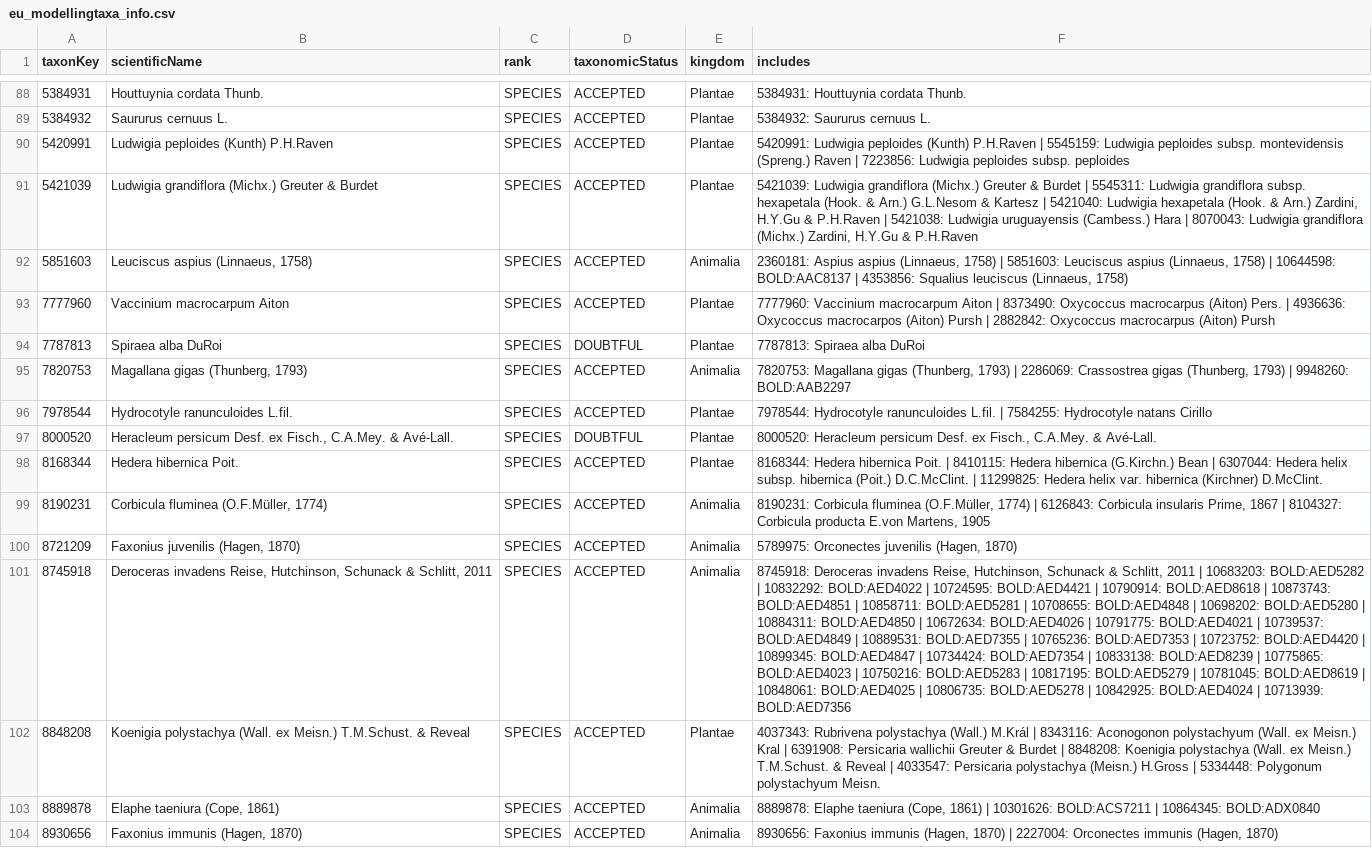
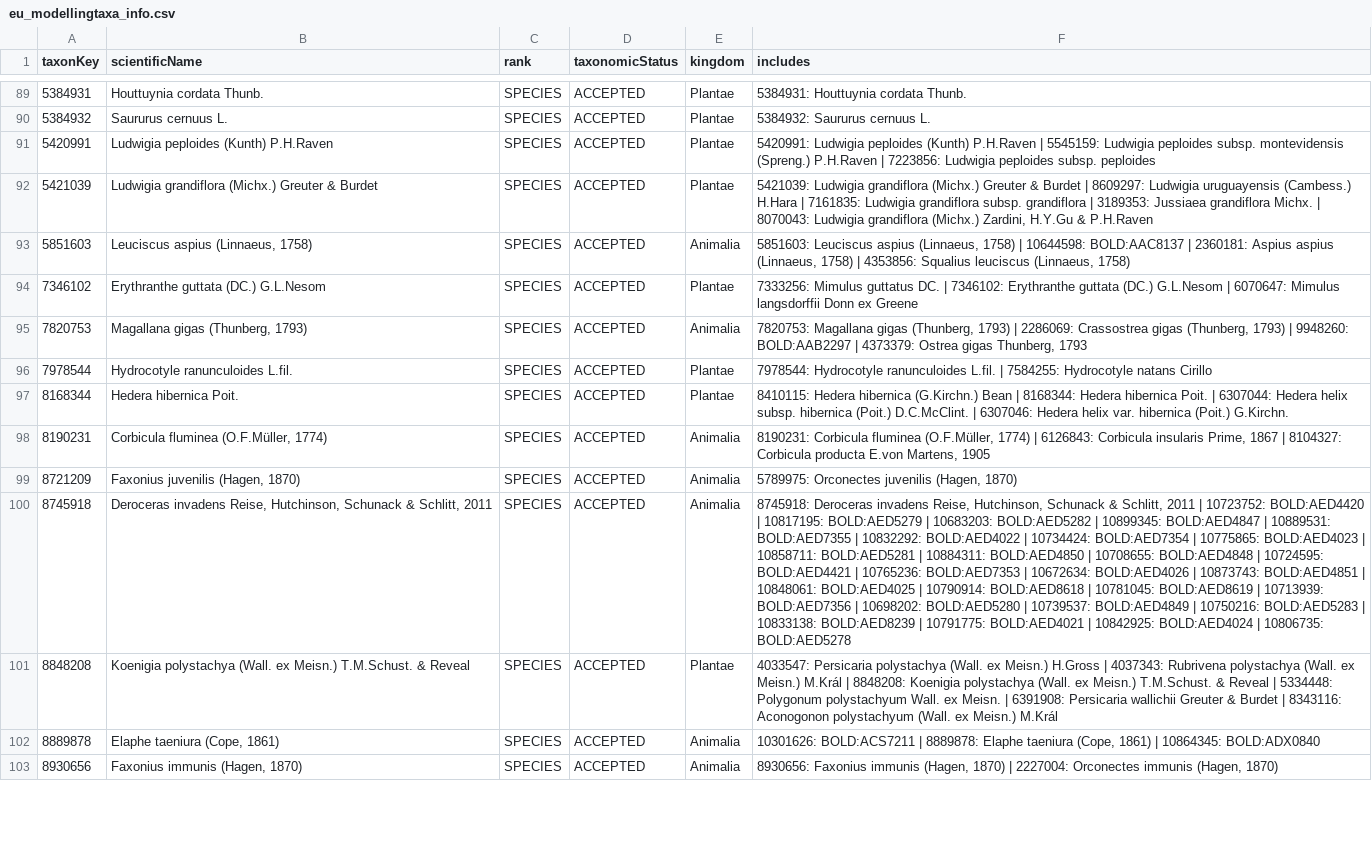
Before and after one commit to trias-project/occ-cube-alien, a CSV file: data/processed/eu_modellingtaxa_info.csv, drawn as a sheet; only a part is shown, gaps mark what is left out; removed rows and columns are numbered as before the commit, all else as after; the diff covers the shown part only; the diff names each change by its address in the sheet, - before the commit and + after, or states it on an @@ line.

```diff
--- a/data/processed/eu_modellingtaxa_info.csv
+++ b/data/processed/eu_modellingtaxa_info.csv
-F91 (includes): …montevidensis (Spreng.) Raven | 7223856:…
+F91 (includes): …montevidensis (Spreng.) P.H.Raven | 7223856:…
-F92 (includes): …Burdet | 5545311: Ludwigia grandiflora subsp. hexapetala (Hook. & Arn.) G.L.Nesom & Kartesz | 5421040: Ludwigia hexapetala (Hook. & Arn.) Zardini, H.Y.Gu & P.H.Raven | 5421038: Ludwigia uruguayensis (Cambess.) Hara | 8070043:…
+F92 (includes): …Burdet | 8609297: Ludwigia uruguayensis (Cambess.) H.Hara | 7161835: Ludwigia grandiflora subsp. grandiflora | 3189353: Jussiaea grandiflora Michx. | 8070043:…
-F93 (includes): 2360181: Aspius aspius (Linnaeus, 1758) | 5851603: Leuciscus aspius (Linnaeus, 1758) | 10644598: BOLD:AAC8137 | 4353856:…
+F93 (includes): 5851603: Leuciscus aspius (Linnaeus, 1758) | 10644598: BOLD:AAC8137 | 2360181: Aspius aspius (Linnaeus, 1758) | 4353856:…
-A94 (taxonKey): 7777960
+A94 (taxonKey): 7346102
-B94 (scientificName): Vaccinium macrocarpum Aiton
+B94 (scientificName): Erythranthe guttata (DC.) G.L.Nesom
-F94 (includes): 7777960: Vaccinium macrocarpum Aiton | 8373490: Oxycoccus macrocarpus (Aiton) Pers. | 4936636: Oxycoccus macrocarpos (Aiton) Pursh | 2882842: Oxycoccus macrocarpus (Aiton) Pursh
+F94 (includes): 7333256: Mimulus guttatus DC. | 7346102: Erythranthe guttata (DC.) G.L.Nesom | 6070647: Mimulus langsdorffii Donn ex Greene
-row 94: 7787813 | Spiraea alba DuRoi | SPECIES | DOUBTFUL | Plantae | 7787813: Spiraea alba DuRoi
-F95 (includes): …9948260: BOLD:AAB2297
+F95 (includes): …9948260: BOLD:AAB2297 | 4373379: Ostrea gigas Thunberg, 1793
-row 97: 8000520 | Heracleum persicum Desf. ex Fisch., C.A.Mey. & Avé-Lall. | SPECIES | DOUBTFUL | Plantae | 8000520: Heracleum persicum Desf. ex Fisch., C.A.Mey. & Avé-Lall.
-F97 (includes): 8168344: Hedera hibernica Poit. | 8410115: Hedera hibernica (G.Kirchn.) Bean | 6307044: Hedera helix subsp. hibernica (Poit.) D.C.McClint. | 11299825: Hedera helix var. hibernica (Kirchner) D.McClint.
+F97 (includes): 8410115: Hedera hibernica (G.Kirchn.) Bean | 8168344: Hedera hibernica Poit. | 6307044: Hedera helix subsp. hibernica (Poit.) D.C.McClint. | 6307046: Hedera helix var. hibernica (Poit.) G.Kirchn.
-F100 (includes): …2011 | 10683203: BOLD:AED5282 | 10832292: BOLD:AED4022 | 10724595: BOLD:AED4421 | 10790914: BOLD:AED8618 | 10873743: BOLD:AED4851 | 10858711: BOLD:AED5281 | 10708655: BOLD:AED4848 | 10698202: BOLD:AED5280 | 10884311: BOLD:AED4850 | 10672634: BOLD:AED4026 | 10791775: BOLD:AED4021 | 10739537: BOLD:AED4849 | 10889531: BOLD:AED7355 | 10765236: BOLD:AED7353 | 10723752: BOLD:AED4420 | 10899345: BOLD:AED4847 | 10734424: BOLD:AED7354 | 10833138: BOLD:AED8239 | 10775865: BOLD:AED4023 | 10750216: BOLD:AED5283 | 10817195: BOLD:AED5279 | 10781045: BOLD:AED8619 | 10848061: BOLD:AED4025 | 10806735: BOLD:AED5278 | 10842925: BOLD:AED4024 | 10713939: BOLD:AED7356
+F100 (includes): …2011 | 10723752: BOLD:AED4420 | 10817195: BOLD:AED5279 | 10683203: BOLD:AED5282 | 10899345: BOLD:AED4847 | 10889531: BOLD:AED7355 | 10832292: BOLD:AED4022 | 10734424: BOLD:AED7354 | 10775865: BOLD:AED4023 | 10858711: BOLD:AED5281 | 10884311: BOLD:AED4850 | 10708655: BOLD:AED4848 | 10724595: BOLD:AED4421 | 10765236: BOLD:AED7353 | 10672634: BOLD:AED4026 | 10873743: BOLD:AED4851 | 10848061: BOLD:AED4025 | 10790914: BOLD:AED8618 | 10781045: BOLD:AED8619 | 10713939: BOLD:AED7356 | 10698202: BOLD:AED5280 | 10739537: BOLD:AED4849 | 10750216: BOLD:AED5283 | 10833138: BOLD:AED8239 | 10791775: BOLD:AED4021 | 10842925: BOLD:AED4024 | 10806735: BOLD:AED5278
-F101 (includes): 4037343: Rubrivena polystachya (Wall.) M.Král | 8343116: Aconogonon polystachyum (Wall. ex Meisn.) Kral | 6391908: Persicaria wallichii Greuter & Burdet | 8848208: Koenigia polystachya (Wall. ex Meisn.) T.M.Schust. & Reveal | 4033547: Persicaria polystachya (Meisn.) H.Gross | 5334448: Polygonum polystachyum Meisn.
+F101 (includes): 4033547: Persicaria polystachya (Wall. ex Meisn.) H.Gross | 4037343: Rubrivena polystachya (Wall. ex Meisn.) M.Král | 8848208: Koenigia polystachya (Wall. ex Meisn.) T.M.Schust. & Reveal | 5334448: Polygonum polystachyum Wall. ex Meisn. | 6391908: Persicaria wallichii Greuter & Burdet | 8343116: Aconogonon polystachyum (Wall. ex Meisn.) M.Král
-F102 (includes): 8889878: Elaphe taeniura (Cope, 1861) | 10301626: BOLD:ACS7211 | 10864345:…
+F102 (includes): 10301626: BOLD:ACS7211 | 8889878: Elaphe taeniura (Cope, 1861) | 10864345:…
```
Also changed, not shown: 7 added rows, 4 removed rows and 60 edited cells elsewhere in this file.
